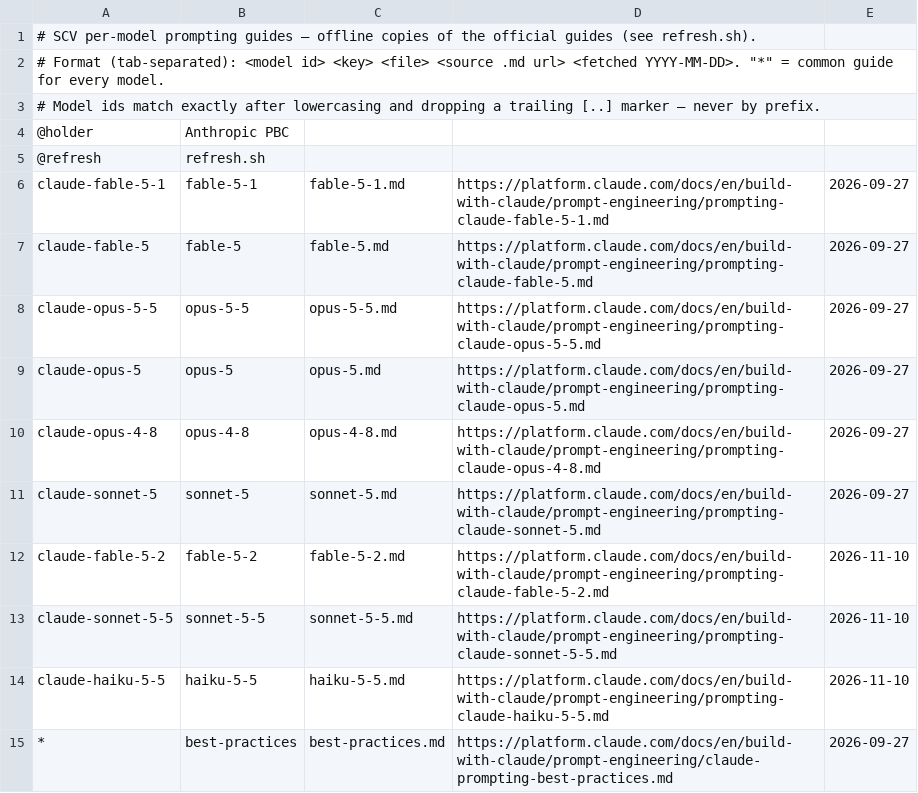
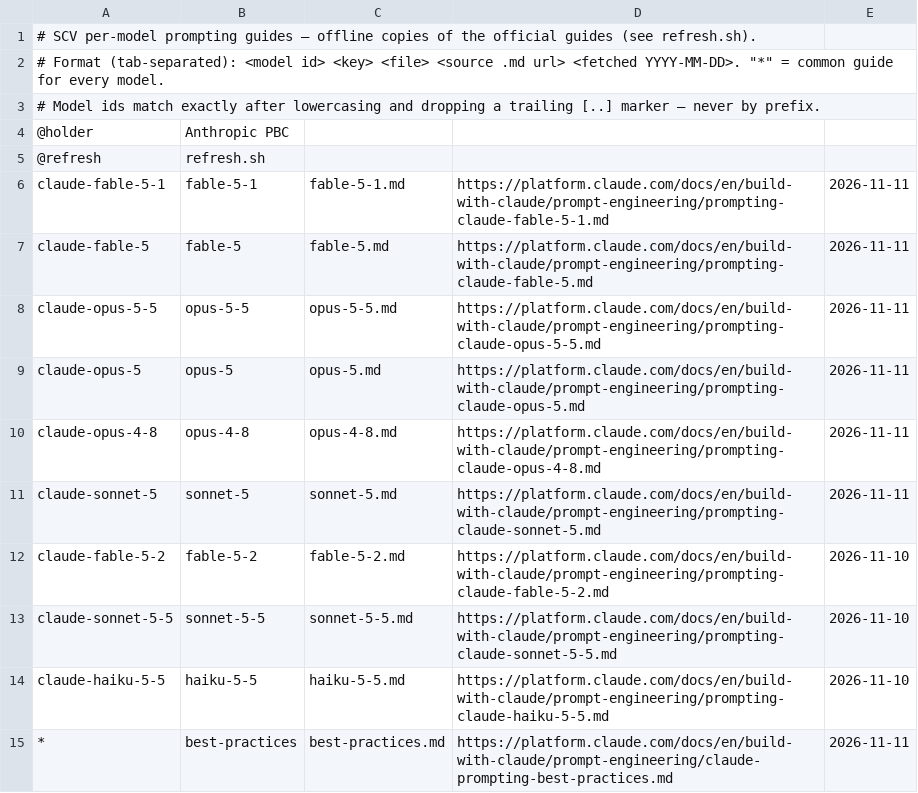
Before and after one commit to wookiya1364/scv-claude-code, a TSV file: prompting/INDEX.tsv, drawn as a sheet.

```diff
--- a/prompting/INDEX.tsv
+++ b/prompting/INDEX.tsv
@@ -5,8 +5,8 @@
 @refresh	refresh.sh
-claude-fable-5-1	fable-5-1	fable-5-1.md	https://platform.claude.com/docs/en/build-with-claude/prompt-engineering/prompting-claude-fable-5-1.md	2026-09-27
-claude-fable-5	fable-5	fable-5.md	https://platform.claude.com/docs/en/build-with-claude/prompt-engineering/prompting-claude-fable-5.md	2026-09-27
-claude-opus-5-5	opus-5-5	opus-5-5.md	https://platform.claude.com/docs/en/build-with-claude/prompt-engineering/prompting-claude-opus-5-5.md	2026-09-27
-claude-opus-5	opus-5	opus-5.md	https://platform.claude.com/docs/en/build-with-claude/prompt-engineering/prompting-claude-opus-5.md	2026-09-27
-claude-opus-4-8	opus-4-8	opus-4-8.md	https://platform.claude.com/docs/en/build-with-claude/prompt-engineering/prompting-claude-opus-4-8.md	2026-09-27
-claude-sonnet-5	sonnet-5	sonnet-5.md	https://platform.claude.com/docs/en/build-with-claude/prompt-engineering/prompting-claude-sonnet-5.md	2026-09-27
+claude-fable-5-1	fable-5-1	fable-5-1.md	https://platform.claude.com/docs/en/build-with-claude/prompt-engineering/prompting-claude-fable-5-1.md	2026-11-11
+claude-fable-5	fable-5	fable-5.md	https://platform.claude.com/docs/en/build-with-claude/prompt-engineering/prompting-claude-fable-5.md	2026-11-11
+claude-opus-5-5	opus-5-5	opus-5-5.md	https://platform.claude.com/docs/en/build-with-claude/prompt-engineering/prompting-claude-opus-5-5.md	2026-11-11
+claude-opus-5	opus-5	opus-5.md	https://platform.claude.com/docs/en/build-with-claude/prompt-engineering/prompting-claude-opus-5.md	2026-11-11
+claude-opus-4-8	opus-4-8	opus-4-8.md	https://platform.claude.com/docs/en/build-with-claude/prompt-engineering/prompting-claude-opus-4-8.md	2026-11-11
+claude-sonnet-5	sonnet-5	sonnet-5.md	https://platform.claude.com/docs/en/build-with-claude/prompt-engineering/prompting-claude-sonnet-5.md	2026-11-11
 claude-fable-5-2	fable-5-2	fable-5-2.md	https://platform.claude.com/docs/en/build-with-claude/prompt-engineering/prompting-claude-fable-5-2.md	2026-11-10
@@ -14,2 +14,2 @@ claude-sonnet-5-5	sonnet-5-5	sonnet-5-5.md	https://platform.claude.com/docs/en/b
 claude-haiku-5-5	haiku-5-5	haiku-5-5.md	https://platform.claude.com/docs/en/build-with-claude/prompt-engineering/prompting-claude-haiku-5-5.md	2026-11-10
-*	best-practices	best-practices.md	https://platform.claude.com/docs/en/build-with-claude/prompt-engineering/claude-prompting-best-practices.md	2026-09-27
+*	best-practices	best-practices.md	https://platform.claude.com/docs/en/build-with-claude/prompt-engineering/claude-prompting-best-practices.md	2026-11-11
```
Also changed, not shown: 8 other files.
